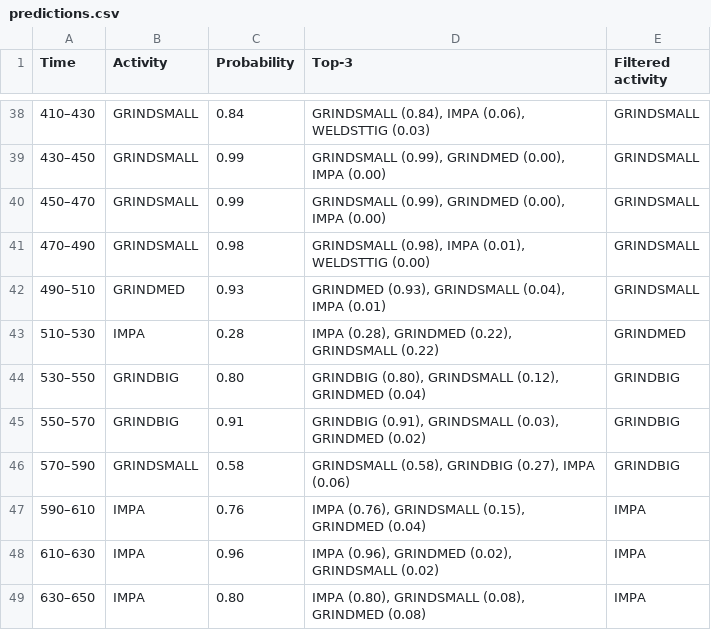
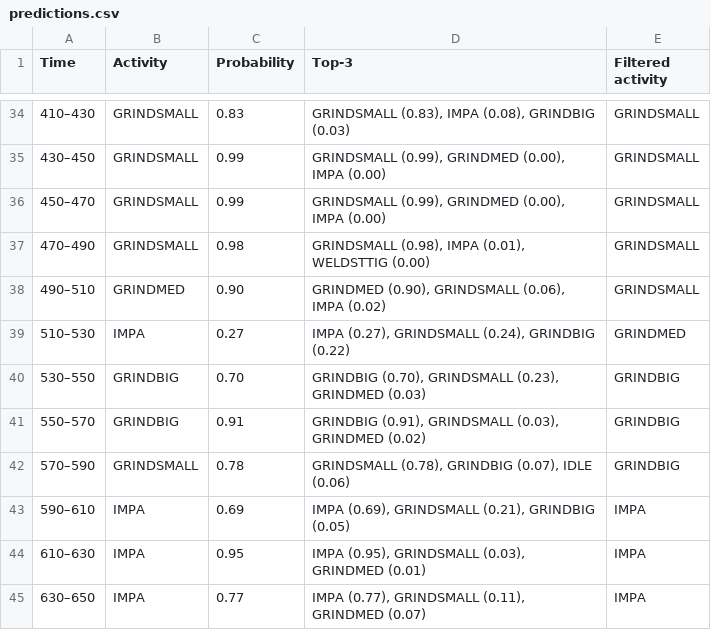
Before and after one commit to WexTheX/Bachelor-E2511, a CSV file: testOnFile/predictions.csv, drawn as a sheet; only a part is shown, gaps mark what is left out; the diff covers the shown part only.

```diff
--- a/testOnFile/predictions.csv
+++ b/testOnFile/predictions.csv
@@ -38,2 +34,2 @@ Time,Activity,Probability,Top-3,Filtered activity
-410–430,GRINDSMALL,0.84,"GRINDSMALL (0.84), IMPA (0.06), WELDSTTIG (0.03)",GRINDSMALL
+410–430,GRINDSMALL,0.83,"GRINDSMALL (0.83), IMPA (0.08), GRINDBIG (0.03)",GRINDSMALL
 430–450,GRINDSMALL,0.99,"GRINDSMALL (0.99), GRINDMED (0.00), IMPA (0.00)",GRINDSMALL
@@ -41,9 +37,9 @@ Time,Activity,Probability,Top-3,Filtered activity
 470–490,GRINDSMALL,0.98,"GRINDSMALL (0.98), IMPA (0.01), WELDSTTIG (0.00)",GRINDSMALL
-490–510,GRINDMED,0.93,"GRINDMED (0.93), GRINDSMALL (0.04), IMPA (0.01)",GRINDSMALL
-510–530,IMPA,0.28,"IMPA (0.28), GRINDMED (0.22), GRINDSMALL (0.22)",GRINDMED
-530–550,GRINDBIG,0.80,"GRINDBIG (0.80), GRINDSMALL (0.12), GRINDMED (0.04)",GRINDBIG
+490–510,GRINDMED,0.90,"GRINDMED (0.90), GRINDSMALL (0.06), IMPA (0.02)",GRINDSMALL
+510–530,IMPA,0.27,"IMPA (0.27), GRINDSMALL (0.24), GRINDBIG (0.22)",GRINDMED
+530–550,GRINDBIG,0.70,"GRINDBIG (0.70), GRINDSMALL (0.23), GRINDMED (0.03)",GRINDBIG
 550–570,GRINDBIG,0.91,"GRINDBIG (0.91), GRINDSMALL (0.03), GRINDMED (0.02)",GRINDBIG
-570–590,GRINDSMALL,0.58,"GRINDSMALL (0.58), GRINDBIG (0.27), IMPA (0.06)",GRINDBIG
-590–610,IMPA,0.76,"IMPA (0.76), GRINDSMALL (0.15), GRINDMED (0.04)",IMPA
-610–630,IMPA,0.96,"IMPA (0.96), GRINDMED (0.02), GRINDSMALL (0.02)",IMPA
-630–650,IMPA,0.80,"IMPA (0.80), GRINDSMALL (0.08), GRINDMED (0.08)",IMPA
+570–590,GRINDSMALL,0.78,"GRINDSMALL (0.78), GRINDBIG (0.07), IDLE (0.06)",GRINDBIG
+590–610,IMPA,0.69,"IMPA (0.69), GRINDSMALL (0.21), GRINDBIG (0.05)",IMPA
+610–630,IMPA,0.95,"IMPA (0.95), GRINDSMALL (0.03), GRINDMED (0.01)",IMPA
+630–650,IMPA,0.77,"IMPA (0.77), GRINDSMALL (0.11), GRINDMED (0.07)",IMPA
```
Also changed, not shown: 4 removed rows and 60 edited cells elsewhere in this file, OutputFiles/metrics_results.csv, 41 other files.
